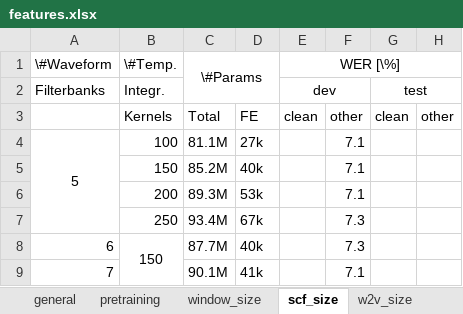
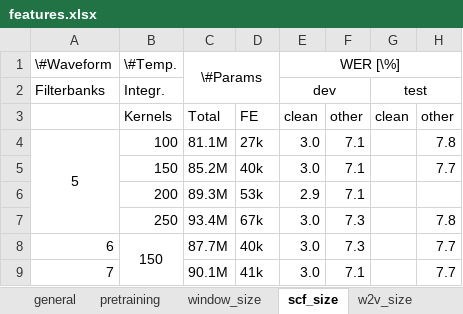
Before and after one commit to vieting/2023_interspeech_features, an Excel workbook: tables/features.xlsx, sheet scf_size, drawn as a sheet; values as stored, in another font and other column widths than the file's, no borders; the diff names each change by its address in the sheet, - before the commit and + after, or states it on an @@ line.

```diff
--- a/tables/features.xlsx (sheet scf_size)
+++ b/tables/features.xlsx (sheet scf_size)
-E4:E5: (empty)
+E4:E5: 3.0
-H4: (empty)
+H4: 7.8
-H5: (empty)
+H5: 7.7
-E6: (empty)
+E6: 2.9
-E7:E9: (empty)
+E7:E9: 3.0
-H7: (empty)
+H7: 7.8
-H8:H9: (empty)
+H8:H9: 7.7
```
Also changed, not shown: sheet w2v_size, sheet general, sheet window_size, sheet pretraining, sheet w2v_proj, 6 other files.
